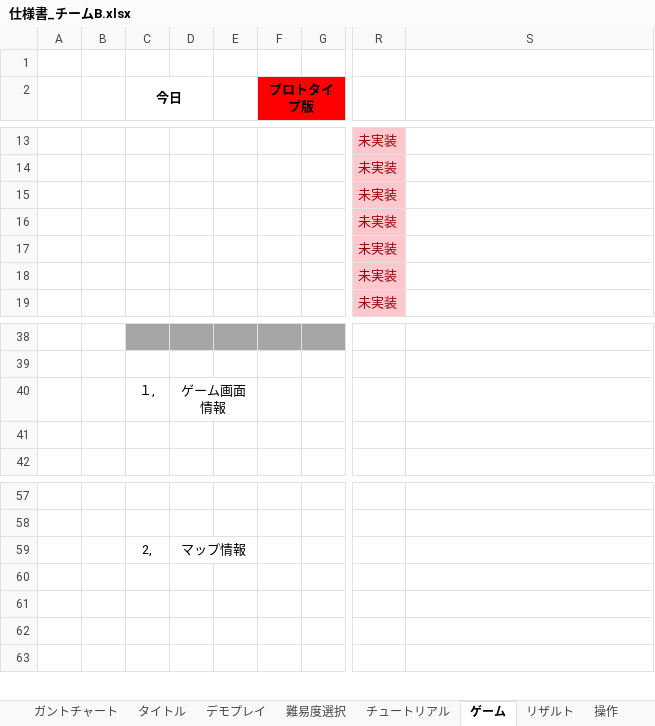
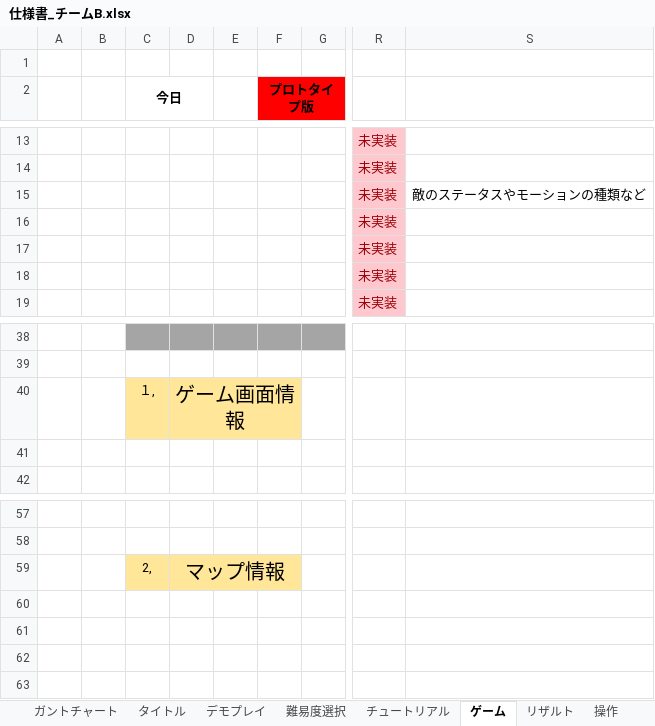
Before and after one commit to fu-ta-15/3DtameB, an Excel workbook: 前野七楓/3Dチーム制作/仕様書_チームB.xlsx, sheet ゲーム, drawn as a sheet; only a part is shown, gaps mark what is left out; values as stored, in another font and other column widths than the file's, no borders; charts and pictures not drawn; removed rows and columns are numbered as before the commit, all else as after; the diff covers the shown part only; the diff names each change by its address in the sheet, - before the commit and + after, or states it on an @@ line.

```diff
--- a/前野七楓/3Dチーム制作/仕様書_チームB.xlsx (sheet ゲーム)
+++ b/前野七楓/3Dチーム制作/仕様書_チームB.xlsx (sheet ゲーム)
-S15: (empty)
+S15: 敵のステータスやモーションの種類など
-C40:F40 fill: none
+C40:F40 fill: #FFE699
@@ D40 text size: larger @@
-D40:E40 merged
+D40:F40 merged
-C59:F59 fill: none
+C59:F59 fill: #FFE699
@@ D59 text size: larger @@
-D59:E59 merged
+D59:F59 merged
```
Also changed, not shown: 80 added rows elsewhere in this sheet, other sheet tabs, charts or pictures.
